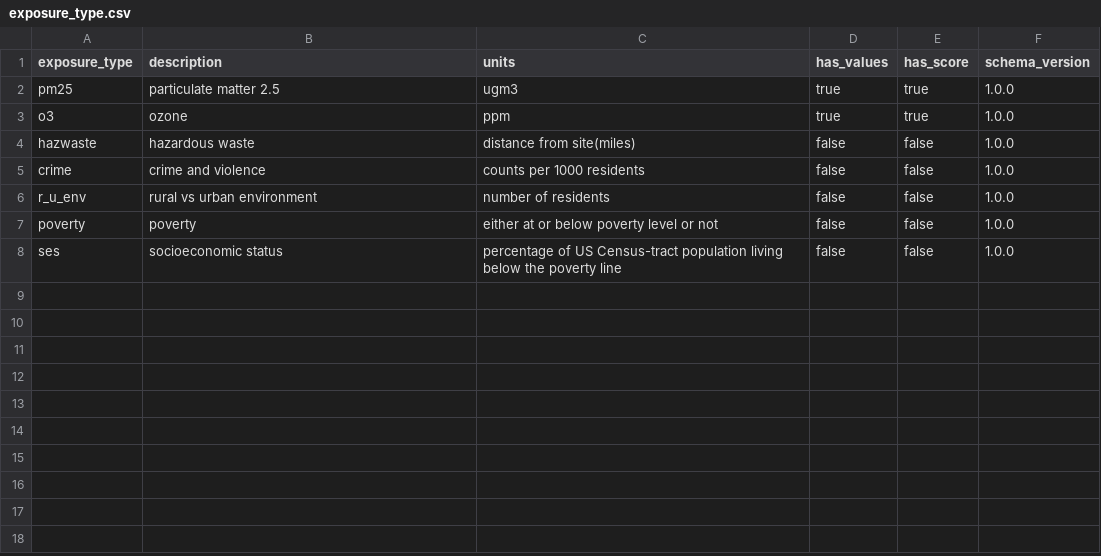
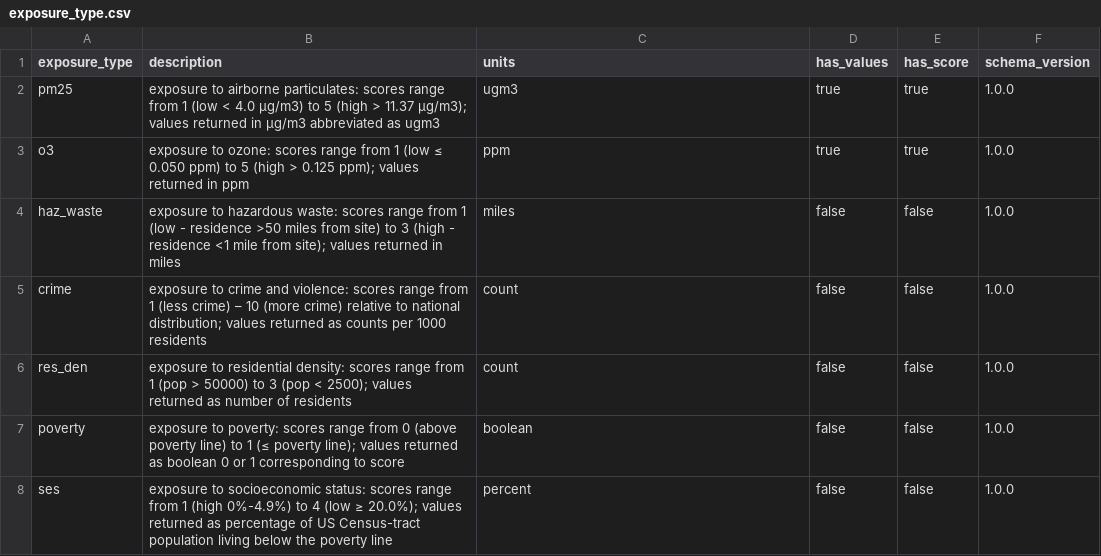
Before and after one commit to lstillwe/exposures-api, a CSV file: sample-data/exposure_types/exposure_type.csv, drawn as a sheet.

```diff
--- a/sample-data/exposure_types/exposure_type.csv
+++ b/sample-data/exposure_types/exposure_type.csv
@@ -1,8 +1,8 @@
 exposure_type,description,units,has_values,has_score,schema_version
-pm25,particulate matter 2.5,ugm3,true,true,1.0.0
-o3,ozone,ppm,true,true,1.0.0
-hazwaste,hazardous waste,distance from site(miles),false,false,1.0.0
-crime,crime and violence,counts per 1000 residents,false,false,1.0.0
-r_u_env,rural vs urban environment,number of residents,false,false,1.0.0
-poverty,poverty,either at or below poverty level or not,false,false,1.0.0
-ses,socioeconomic status,percentage of US Census-tract population living below the poverty line,false,false,1.0.0
+pm25,exposure to airborne particulates: scores range from 1 (low < 4.0 μg/m3) to 5 (high > 11.37 μg/m3); values returned in μg/m3 abbreviated as ugm3,ugm3,true,true,1.0.0
+o3,exposure to ozone: scores range from 1 (low ≤ 0.050 ppm) to 5 (high > 0.125 ppm); values returned in ppm,ppm,true,true,1.0.0
+haz_waste,exposure to hazardous waste: scores range from 1 (low - residence >50 miles from site) to 3 (high - residence <1 mile from site); values returned in miles,miles,false,false,1.0.0
+crime,exposure to crime and violence: scores range from 1 (less crime) – 10 (more crime) relative to national distribution; values returned as counts per 1000 residents,count,false,false,1.0.0
+res_den,exposure to residential density: scores range from 1 (pop > 50000) to 3 (pop < 2500); values returned as number of residents,count,false,false,1.0.0
+poverty,exposure to poverty: scores range from 0 (above poverty line) to 1 (≤ poverty line); values returned as boolean 0 or 1 corresponding to score,boolean,false,false,1.0.0
+ses,exposure to socioeconomic status: scores range from 1 (high 0%-4.9%) to 4 (low ≥ 20.0%); values returned as percentage of US Census-tract population living below the poverty line,percent,false,false,1.0.0
```
Also changed, not shown: 12 other files.
